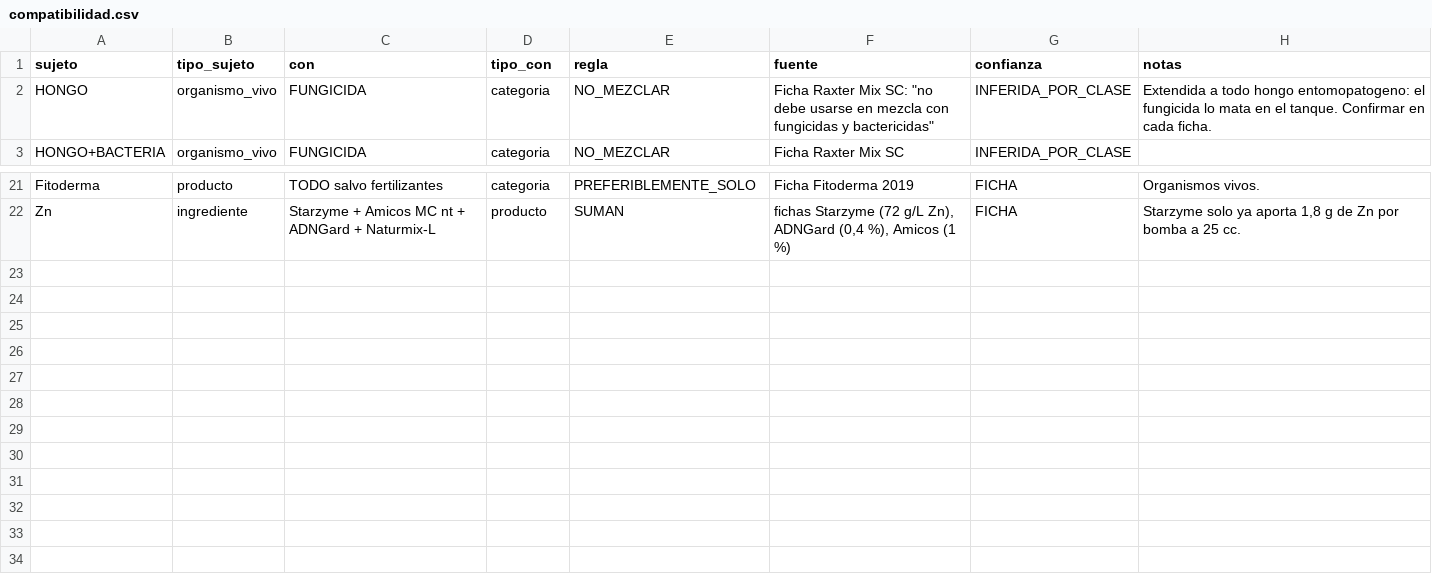
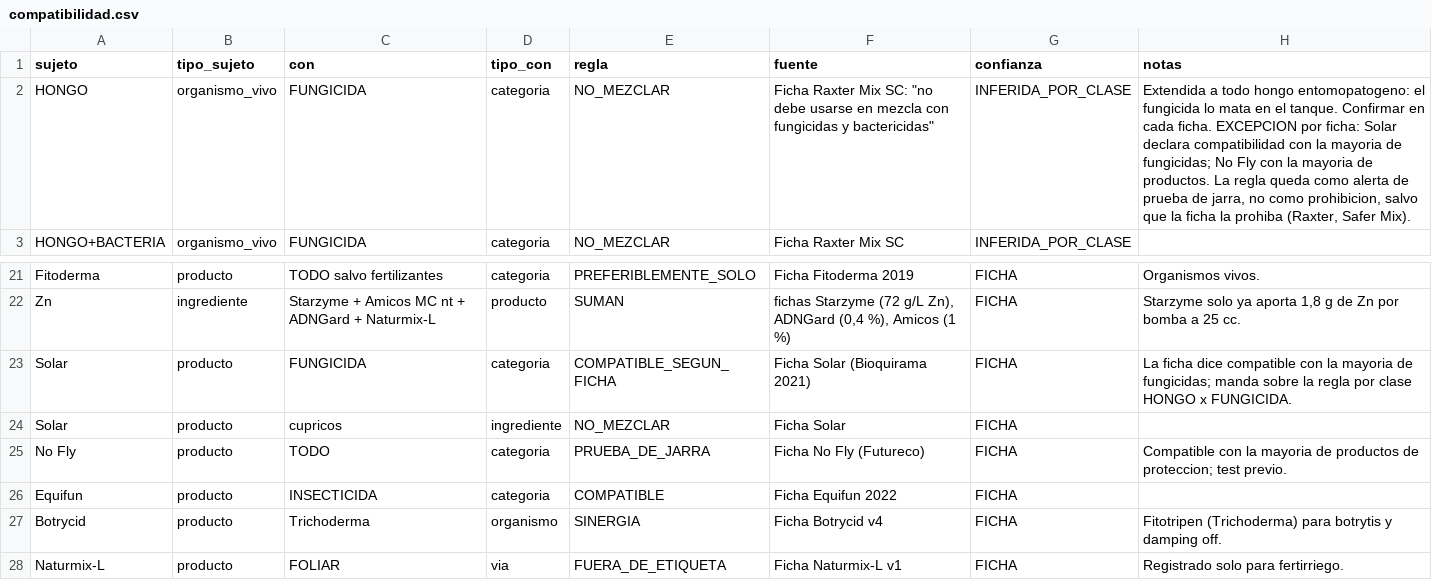
Before and after one commit to vanessakosa/operaciones-planificacion-siembra-dcb, a CSV file: 07-datos/compatibilidad.csv, drawn as a sheet; only a part is shown, gaps mark what is left out.

```diff
--- a/07-datos/compatibilidad.csv
+++ b/07-datos/compatibilidad.csv
@@ -1,3 +1,3 @@
 sujeto,tipo_sujeto,con,tipo_con,regla,fuente,confianza,notas
-HONGO,organismo_vivo,FUNGICIDA,categoria,NO_MEZCLAR,"Ficha Raxter Mix SC: ""no debe usarse en mezcla con fungicidas y bactericidas""",INFERIDA_POR_CLASE,Extendida a todo hongo entomopatogeno: el fungicida lo mata en el tanque. Confirmar en cada ficha.
+HONGO,organismo_vivo,FUNGICIDA,categoria,NO_MEZCLAR,"Ficha Raxter Mix SC: ""no debe usarse en mezcla con fungicidas y bactericidas""",INFERIDA_POR_CLASE,"Extendida a todo hongo entomopatogeno: el fungicida lo mata en el tanque. Confirmar en cada ficha. EXCEPCION por ficha: Solar declara compatibilidad con la mayoria de fungicidas; No Fly con la mayoria de productos. La regla queda como alerta de prueba de jarra, no como prohibicion, salvo que la ficha la prohiba (Raxter, Safer Mix)."
 HONGO+BACTERIA,organismo_vivo,FUNGICIDA,categoria,NO_MEZCLAR,Ficha Raxter Mix SC,INFERIDA_POR_CLASE,
@@ -22 +22,7 @@ Fitoderma,producto,TODO salvo fertilizantes,categoria,PREFERIBLEMENTE_SOLO,Ficha
 Zn,ingrediente,Starzyme + Amicos MC nt + ADNGard + Naturmix-L,producto,SUMAN,"fichas Starzyme (72 g/L Zn), ADNGard (0,4 %), Amicos (1 %)",FICHA,"Starzyme solo ya aporta 1,8 g de Zn por bomba a 25 cc."
+Solar,producto,FUNGICIDA,categoria,COMPATIBLE_SEGUN_FICHA,Ficha Solar (Bioquirama 2021),FICHA,La ficha dice compatible con la mayoria de fungicidas; manda sobre la regla por clase HONGO x FUNGICIDA.
+Solar,producto,cupricos,ingrediente,NO_MEZCLAR,Ficha Solar,FICHA,
+No Fly,producto,TODO,categoria,PRUEBA_DE_JARRA,Ficha No Fly (Futureco),FICHA,Compatible con la mayoria de productos de proteccion; test previo.
+Equifun,producto,INSECTICIDA,categoria,COMPATIBLE,Ficha Equifun 2022,FICHA,
+Botrycid,producto,Trichoderma,organismo,SINERGIA,Ficha Botrycid v4,FICHA,Fitotripen (Trichoderma) para botrytis y damping off.
+Naturmix-L,producto,FOLIAR,via,FUERA_DE_ETIQUETA,Ficha Naturmix-L v1,FICHA,Registrado solo para fertirriego.
```
Also changed, not shown: 07-datos/producto_ingredientes.csv, 07-datos/productos.csv, 11 other files.
